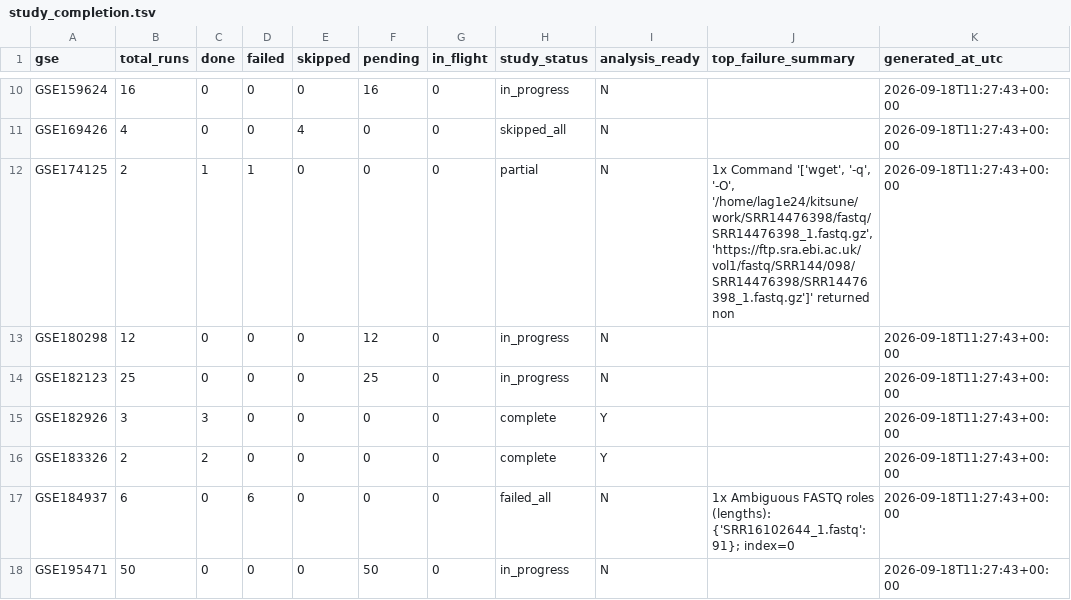
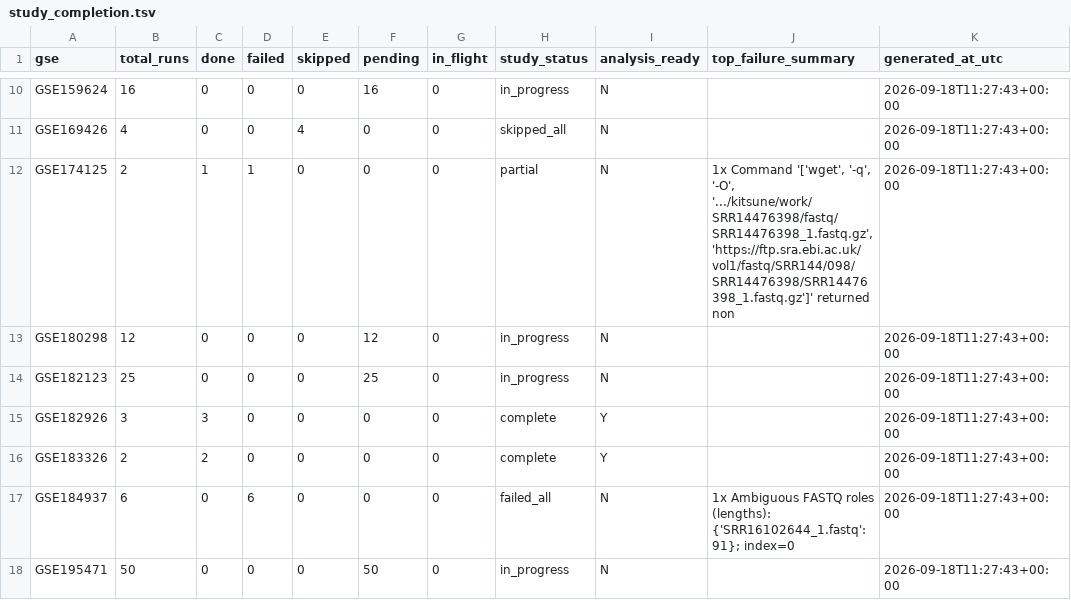
Before and after one commit to Lagreen303/kitsune-pgx, a TSV file: manifest/study_completion.tsv, drawn as a sheet; only a part is shown, gaps mark what is left out.

```diff
--- a/manifest/study_completion.tsv
+++ b/manifest/study_completion.tsv
@@ -11,3 +11,3 @@ GSE159624,16,0,0,0,16,0,in_progress,N,,2026-09-18T11:27:43+00:00
 GSE169426,4,0,0,4,0,0,skipped_all,N,,2026-09-18T11:27:43+00:00
-GSE174125,2,1,1,0,0,0,partial,N,"1x Command '['wget', '-q', '-O', '/home/lag1e24/kitsune/work/SRR14476398/fastq/SRR14476398_1.fastq.gz', 'https://ftp.sra.ebi.ac.uk/vol1/fastq/SRR144/098/SRR14476398/SRR14476398_1.fastq.gz']' returned non",2026-09-18T11:27:43+00:00
+GSE174125,2,1,1,0,0,0,partial,N,"1x Command '['wget', '-q', '-O', '.../kitsune/work/SRR14476398/fastq/SRR14476398_1.fastq.gz', 'https://ftp.sra.ebi.ac.uk/vol1/fastq/SRR144/098/SRR14476398/SRR14476398_1.fastq.gz']' returned non",2026-09-18T11:27:43+00:00
 GSE180298,12,0,0,0,12,0,in_progress,N,,2026-09-18T11:27:43+00:00
```
Also changed, not shown: 19 other files.
